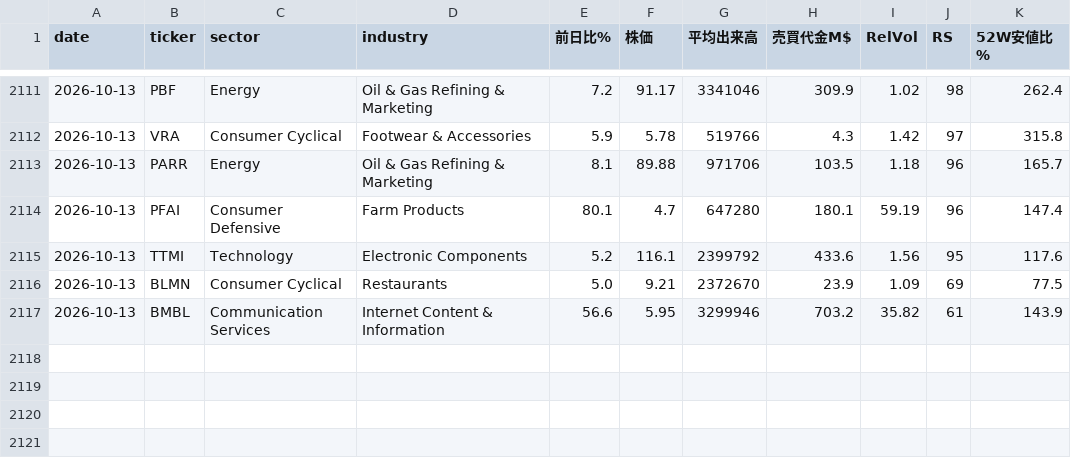
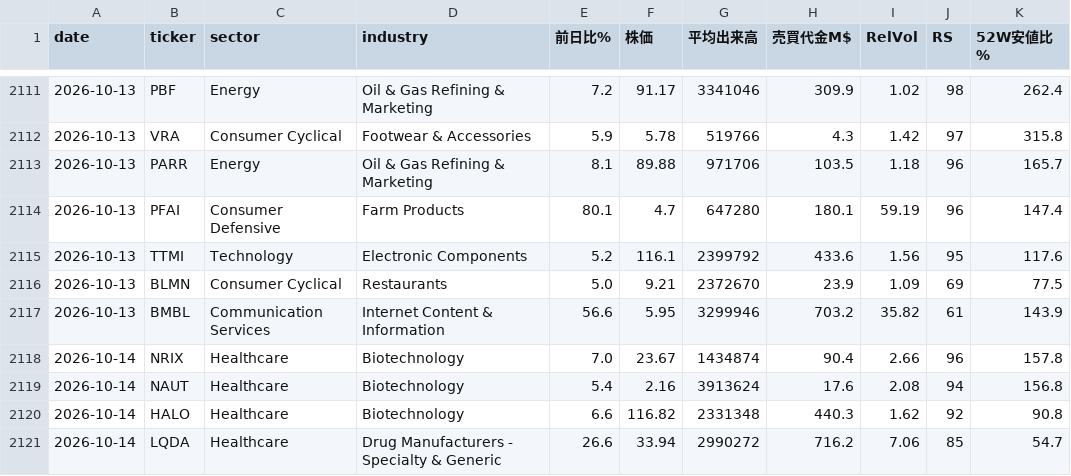
Before and after one commit to nyokki0204-boop/ibd-screener, a CSV file: data/ticker_history.csv, drawn as a sheet; only a part is shown, gaps mark what is left out.

```diff
--- a/data/ticker_history.csv
+++ b/data/ticker_history.csv
@@ -2117 +2117,5 @@
 2026-10-13,BMBL,Communication Services,Internet Content & Information,56.6,5.95,3299946,703.2,35.82,61,143.9
+2026-10-14,NRIX,Healthcare,Biotechnology,7.0,23.67,1434874,90.4,2.66,96,157.8
+2026-10-14,NAUT,Healthcare,Biotechnology,5.4,2.16,3913624,17.6,2.08,94,156.8
+2026-10-14,HALO,Healthcare,Biotechnology,6.6,116.82,2331348,440.3,1.62,92,90.8
+2026-10-14,LQDA,Healthcare,Drug Manufacturers - Specialty & Generic,26.6,33.94,2990272,716.2,7.06,85,54.7
```
Also changed, not shown: data/results.csv, data/sector_history.csv, 3 other files.
